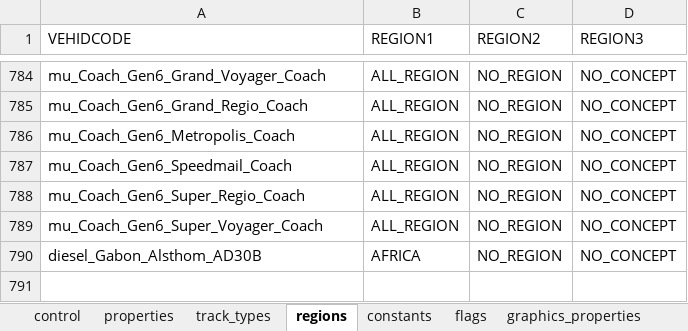
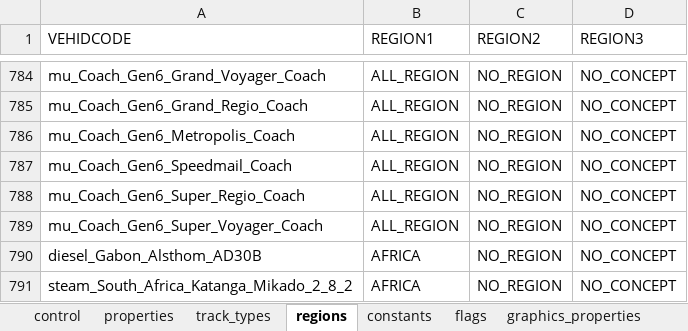
Before and after one commit to nemethviktor/2ccts_revival, an Excel workbook: tools/vehicle_report.xlsx, sheet regions, drawn as a sheet; only a part is shown, gaps mark what is left out; values as stored, in another font and other column widths than the file's, no borders; conditional formats and table styles not drawn; the diff names each change by its address in the sheet, - before the commit and + after, or states it on an @@ line.

Commit message:
Add Katanga Mikado 2-8-2

```diff
--- a/tools/vehicle_report.xlsx (sheet regions)
+++ b/tools/vehicle_report.xlsx (sheet regions)
+row 791: steam_South_Africa_Katanga_Mikado_2_8_2 | AFRICA | NO_REGION | NO_CONCEPT
```
Also changed, not shown: sheet properties, sheet graphics_properties, sheet control, sheet item_validation, sheet constants, sheet flags, 2 more sheets, 10 other files.
